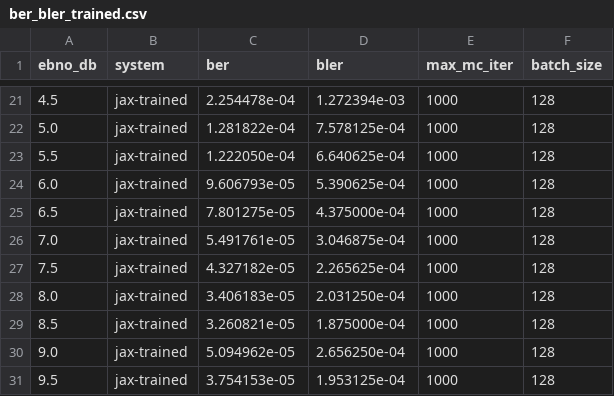
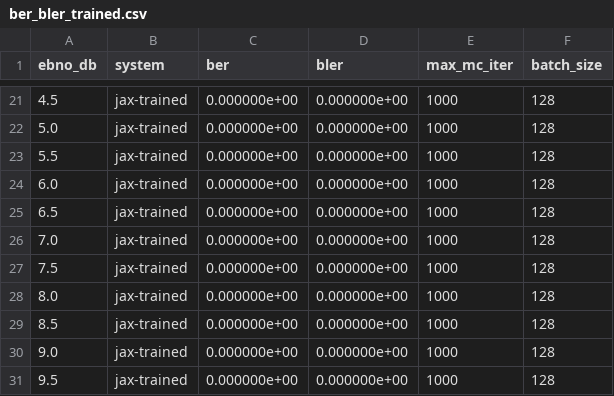
Before and after one commit to kredd2506/hyouka, a CSV file: results/ber_bler_trained.csv, drawn as a sheet; only a part is shown, gaps mark what is left out; the diff covers the shown part only.

```diff
--- a/results/ber_bler_trained.csv
+++ b/results/ber_bler_trained.csv
@@ -21,11 +21,11 @@ ebno_db,system,ber,bler,max_mc_iter,batch_size
-4.5,jax-trained,2.254478e-04,1.272394e-03,1000,128
-5.0,jax-trained,1.281822e-04,7.578125e-04,1000,128
-5.5,jax-trained,1.222050e-04,6.640625e-04,1000,128
-6.0,jax-trained,9.606793e-05,5.390625e-04,1000,128
-6.5,jax-trained,7.801275e-05,4.375000e-04,1000,128
-7.0,jax-trained,5.491761e-05,3.046875e-04,1000,128
-7.5,jax-trained,4.327182e-05,2.265625e-04,1000,128
-8.0,jax-trained,3.406183e-05,2.031250e-04,1000,128
-8.5,jax-trained,3.260821e-05,1.875000e-04,1000,128
-9.0,jax-trained,5.094962e-05,2.656250e-04,1000,128
-9.5,jax-trained,3.754153e-05,1.953125e-04,1000,128
+4.5,jax-trained,0.000000e+00,0.000000e+00,1000,128
+5.0,jax-trained,0.000000e+00,0.000000e+00,1000,128
+5.5,jax-trained,0.000000e+00,0.000000e+00,1000,128
+6.0,jax-trained,0.000000e+00,0.000000e+00,1000,128
+6.5,jax-trained,0.000000e+00,0.000000e+00,1000,128
+7.0,jax-trained,0.000000e+00,0.000000e+00,1000,128
+7.5,jax-trained,0.000000e+00,0.000000e+00,1000,128
+8.0,jax-trained,0.000000e+00,0.000000e+00,1000,128
+8.5,jax-trained,0.000000e+00,0.000000e+00,1000,128
+9.0,jax-trained,0.000000e+00,0.000000e+00,1000,128
+9.5,jax-trained,0.000000e+00,0.000000e+00,1000,128
```
Also changed, not shown: 32 edited cells elsewhere in this file, 24 other files.
